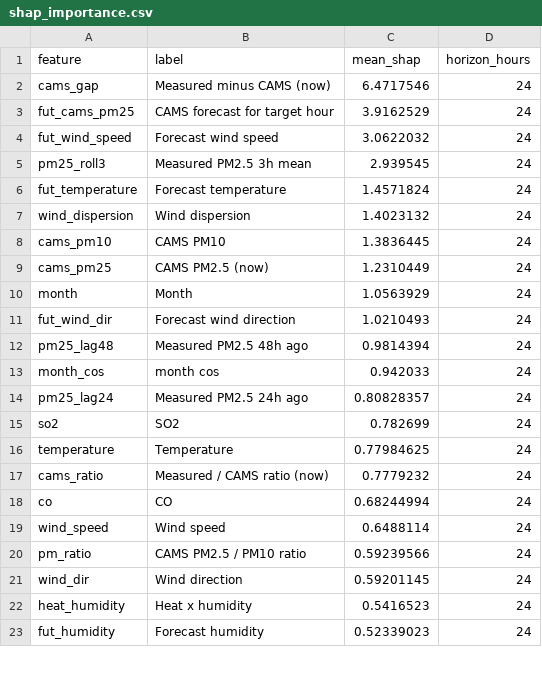
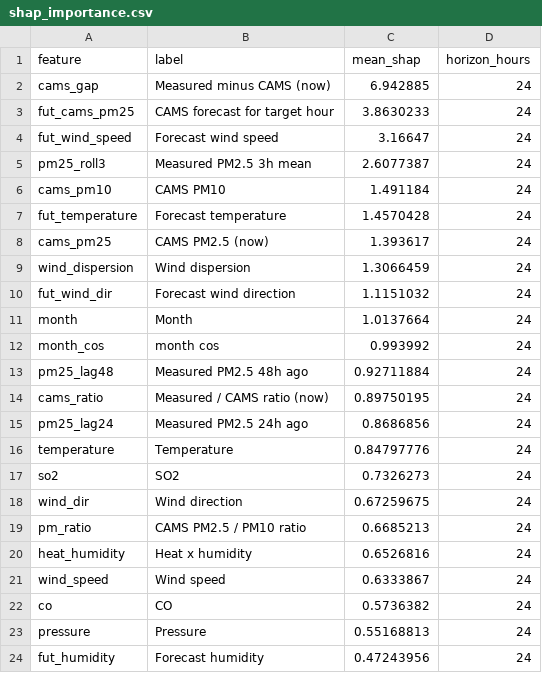
Before and after one commit to MufeedHaider/karachi-aqi-predictor, a CSV file: models/shap_importance.csv, drawn as a sheet; only a part is shown; the diff covers the shown part only.

```diff
--- a/models/shap_importance.csv
+++ b/models/shap_importance.csv
@@ -1,23 +1,24 @@
 feature,label,mean_shap,horizon_hours
-cams_gap,Measured minus CAMS (now),6.4717546,24
-fut_cams_pm25,CAMS forecast for target hour,3.9162529,24
-fut_wind_speed,Forecast wind speed,3.0622032,24
-pm25_roll3,Measured PM2.5 3h mean,2.939545,24
-fut_temperature,Forecast temperature,1.4571824,24
-wind_dispersion,Wind dispersion,1.4023132,24
-cams_pm10,CAMS PM10,1.3836445,24
-cams_pm25,CAMS PM2.5 (now),1.2310449,24
-month,Month,1.0563929,24
-fut_wind_dir,Forecast wind direction,1.0210493,24
-pm25_lag48,Measured PM2.5 48h ago,0.9814394,24
-month_cos,month cos,0.942033,24
-pm25_lag24,Measured PM2.5 24h ago,0.80828357,24
-so2,SO2,0.782699,24
-temperature,Temperature,0.77984625,24
-cams_ratio,Measured / CAMS ratio (now),0.7779232,24
-co,CO,0.68244994,24
-wind_speed,Wind speed,0.6488114,24
-pm_ratio,CAMS PM2.5 / PM10 ratio,0.59239566,24
-wind_dir,Wind direction,0.59201145,24
-heat_humidity,Heat x humidity,0.5416523,24
-fut_humidity,Forecast humidity,0.52339023,24
+cams_gap,Measured minus CAMS (now),6.942885,24
+fut_cams_pm25,CAMS forecast for target hour,3.8630233,24
+fut_wind_speed,Forecast wind speed,3.16647,24
+pm25_roll3,Measured PM2.5 3h mean,2.6077387,24
+cams_pm10,CAMS PM10,1.491184,24
+fut_temperature,Forecast temperature,1.4570428,24
+cams_pm25,CAMS PM2.5 (now),1.393617,24
+wind_dispersion,Wind dispersion,1.3066459,24
+fut_wind_dir,Forecast wind direction,1.1151032,24
+month,Month,1.0137664,24
+month_cos,month cos,0.993992,24
+pm25_lag48,Measured PM2.5 48h ago,0.92711884,24
+cams_ratio,Measured / CAMS ratio (now),0.89750195,24
+pm25_lag24,Measured PM2.5 24h ago,0.8686856,24
+temperature,Temperature,0.84797776,24
+so2,SO2,0.7326273,24
+wind_dir,Wind direction,0.67259675,24
+pm_ratio,CAMS PM2.5 / PM10 ratio,0.6685213,24
+heat_humidity,Heat x humidity,0.6526816,24
+wind_speed,Wind speed,0.6333867,24
+co,CO,0.5736382,24
+pressure,Pressure,0.55168813,24
+fut_humidity,Forecast humidity,0.47243956,24
```
Also changed, not shown: 7 added rows, 8 removed rows and 18 edited cells elsewhere in this file, data/forecast_72hr.csv, data/ground_history.csv, 15 other files.
